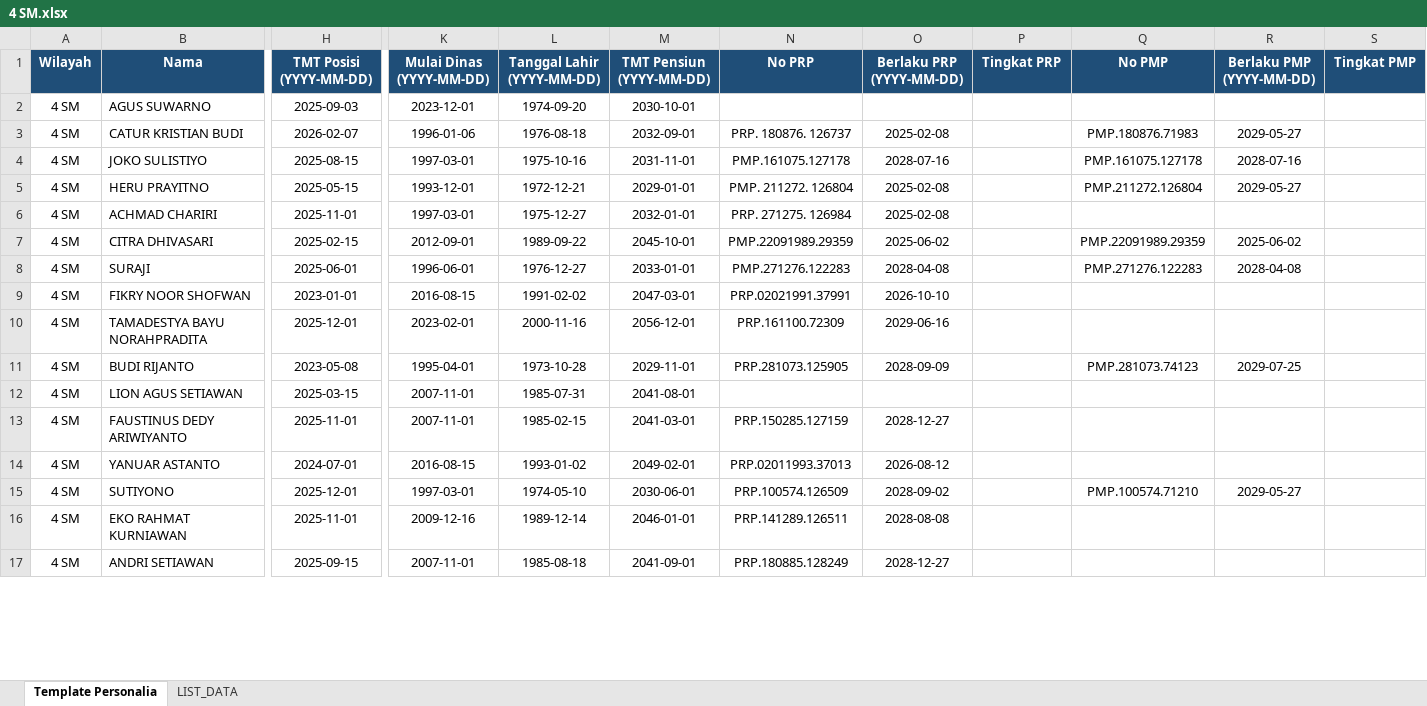
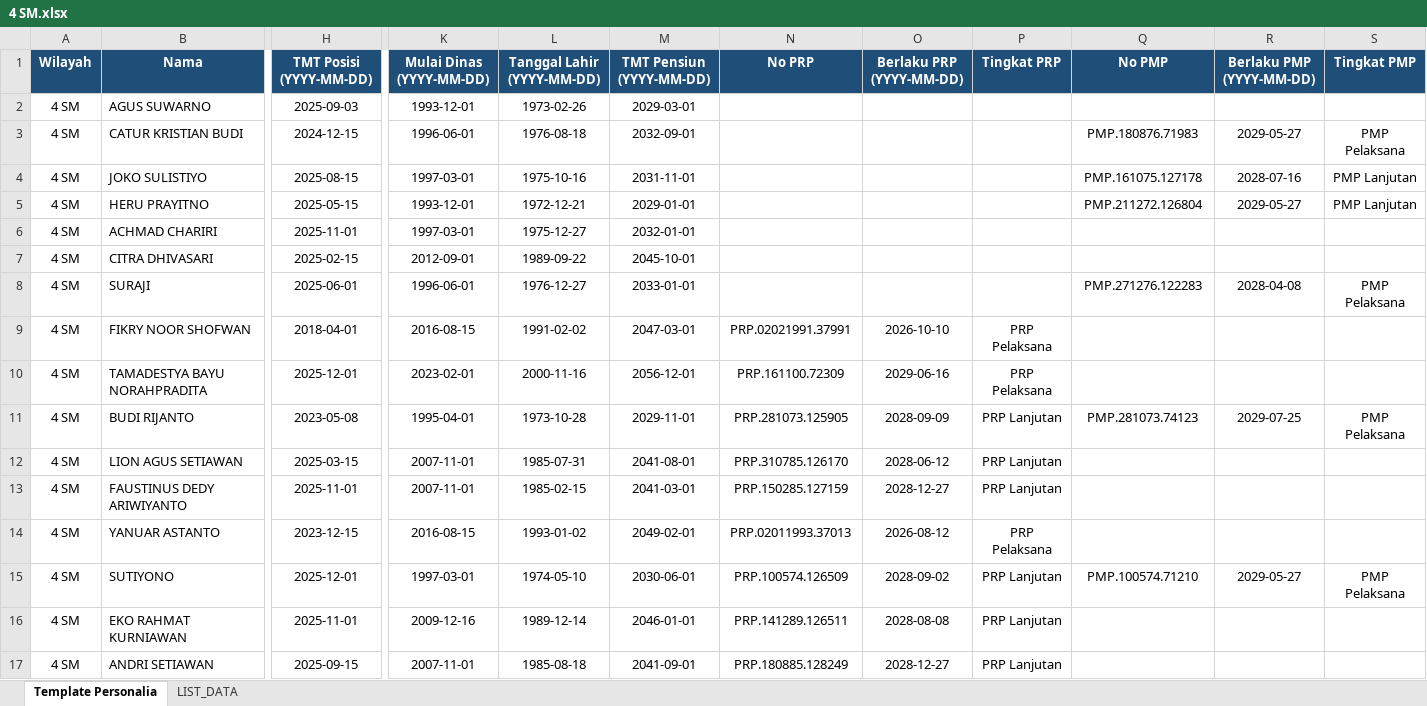
Before and after one commit to sanusizulfirmanlubis/mb52-data, an Excel workbook: data/personalia/4 SM.xlsx, sheet Template Personalia, drawn as a sheet; only a part is shown, gaps mark what is left out; values as stored, in another font and other column widths than the file's, no borders; the diff covers the shown part only; the diff names each change by its address in the sheet, - before the commit and + after, or states it on an @@ line.

Commit message:
Upload file personalia via web

```diff
--- a/data/personalia/4 SM.xlsx (sheet Template Personalia)
+++ b/data/personalia/4 SM.xlsx (sheet Template Personalia)
-K2 (Mulai Dinas (YYYY-MM-DD)): 2023-12-01
+K2 (Mulai Dinas (YYYY-MM-DD)): 1993-12-01
-L2 (Tanggal Lahir (YYYY-MM-DD)): 1974-09-20
+L2 (Tanggal Lahir (YYYY-MM-DD)): 1973-02-26
-M2 (TMT Pensiun (YYYY-MM-DD)): 2030-10-01
+M2 (TMT Pensiun (YYYY-MM-DD)): 2029-03-01
-H3 (TMT Posisi (YYYY-MM-DD)): 2026-02-07
+H3 (TMT Posisi (YYYY-MM-DD)): 2024-12-15
-K3 (Mulai Dinas (YYYY-MM-DD)): 1996-01-06
+K3 (Mulai Dinas (YYYY-MM-DD)): 1996-06-01
-N3 (No PRP): PRP. 180876. 126737
+N3 (No PRP): (empty)
-O3 (Berlaku PRP (YYYY-MM-DD)): 2025-02-08
+O3 (Berlaku PRP (YYYY-MM-DD)): (empty)
-S3 (Tingkat PMP): (empty)
+S3 (Tingkat PMP): PMP Pelaksana
-N4 (No PRP): PMP.161075.127178
+N4 (No PRP): (empty)
-O4 (Berlaku PRP (YYYY-MM-DD)): 2028-07-16
+O4 (Berlaku PRP (YYYY-MM-DD)): (empty)
-S4:S5 (Tingkat PMP): (empty)
+S4:S5 (Tingkat PMP): PMP Lanjutan
-N5 (No PRP): PMP. 211272. 126804
+N5 (No PRP): (empty)
-O5:O6 (Berlaku PRP (YYYY-MM-DD)): 2025-02-08
+O5:O6 (Berlaku PRP (YYYY-MM-DD)): (empty)
-N6 (No PRP): PRP. 271275. 126984
+N6 (No PRP): (empty)
-N7 (No PRP): PMP.22091989.29359
+N7 (No PRP): (empty)
-O7 (Berlaku PRP (YYYY-MM-DD)): 2025-06-02
+O7 (Berlaku PRP (YYYY-MM-DD)): (empty)
-Q7 (No PMP): PMP.22091989.29359
+Q7 (No PMP): (empty)
-R7 (Berlaku PMP (YYYY-MM-DD)): 2025-06-02
+R7 (Berlaku PMP (YYYY-MM-DD)): (empty)
-N8 (No PRP): PMP.271276.122283
+N8 (No PRP): (empty)
-O8 (Berlaku PRP (YYYY-MM-DD)): 2028-04-08
+O8 (Berlaku PRP (YYYY-MM-DD)): (empty)
-S8 (Tingkat PMP): (empty)
+S8 (Tingkat PMP): PMP Pelaksana
-H9 (TMT Posisi (YYYY-MM-DD)): 2023-01-01
+H9 (TMT Posisi (YYYY-MM-DD)): 2018-04-01
-P9:P10 (Tingkat PRP): (empty)
+P9:P10 (Tingkat PRP): PRP Pelaksana
-P11:P13 (Tingkat PRP): (empty)
+P11:P13 (Tingkat PRP): PRP Lanjutan
-S11 (Tingkat PMP): (empty)
+S11 (Tingkat PMP): PMP Pelaksana
-N12 (No PRP): (empty)
+N12 (No PRP): PRP.310785.126170
-O12 (Berlaku PRP (YYYY-MM-DD)): (empty)
+O12 (Berlaku PRP (YYYY-MM-DD)): 2028-06-12
-H14 (TMT Posisi (YYYY-MM-DD)): 2024-07-01
+H14 (TMT Posisi (YYYY-MM-DD)): 2023-12-15
-P14 (Tingkat PRP): (empty)
+P14 (Tingkat PRP): PRP Pelaksana
-P15:P17 (Tingkat PRP): (empty)
+P15:P17 (Tingkat PRP): PRP Lanjutan
-S15 (Tingkat PMP): (empty)
+S15 (Tingkat PMP): PMP Pelaksana
```
Also changed, not shown: 192 edited cells and cell formats elsewhere in this sheet, sheet LIST_DATA.
